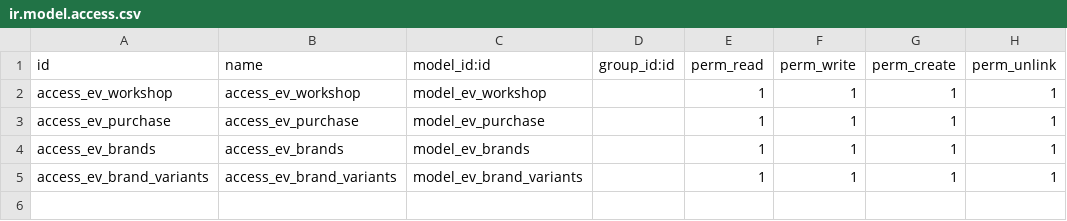
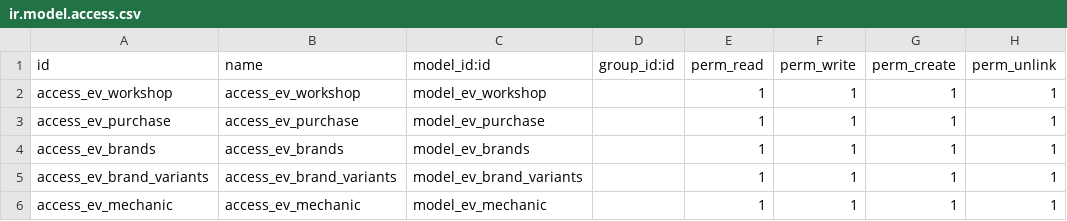
Before and after one commit to rapa-odoo/rapa-self-practice-module, a CSV file: ev_workshop/security/ir.model.access.csv, drawn as a sheet; the diff names each change by its address in the sheet, - before the commit and + after, or states it on an @@ line.

Commit message:
[ADD] ev_workshop: implemented and added fields in mechanic model
Added a mechanic model and applied views to the same and added some
attrributes in field section in view to enhance UI on boolean check

```diff
--- a/ev_workshop/security/ir.model.access.csv
+++ b/ev_workshop/security/ir.model.access.csv
+row 6: access_ev_mechanic | access_ev_mechanic | model_ev_mechanic |  | 1 | 1 | 1 | 1
```
Also changed, not shown: 9 other files.
